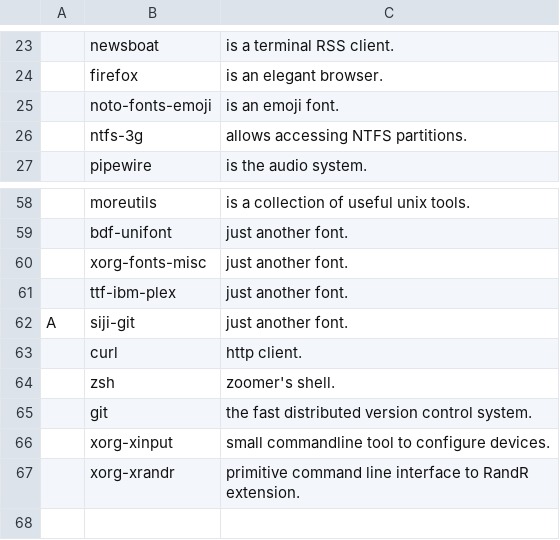
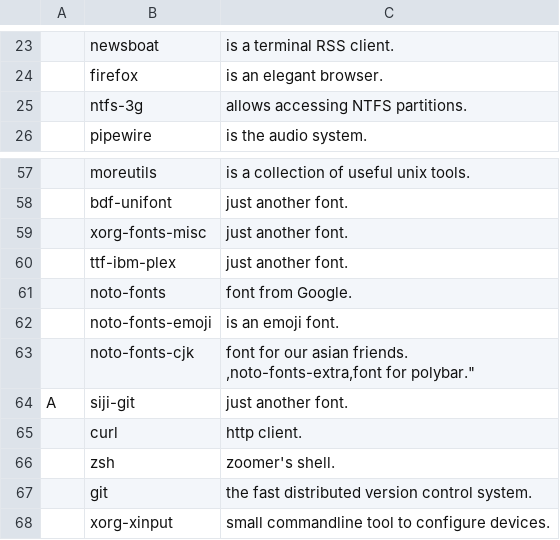
Before and after one commit to suiljex/dotfiles, a CSV file: .dotfiles/progs.csv, drawn as a sheet; only a part is shown, gaps mark what is left out; the shorter side is filled out with more unchanged rows; ↵ is a line break in a cell; the diff names each change by its address in the sheet, - before the commit and + after, or states it on an @@ line.

Commit message:
add more fonts to fix polybar

```diff
--- a/.dotfiles/progs.csv
+++ b/.dotfiles/progs.csv
+row 61:  | noto-fonts | font from Google.
@@ row 25 moved to row 62: noto-fonts-emoji @@
+row 63:  | noto-fonts-cjk | font for our asian friends. ↵ ,noto-fonts-extra,font for polybar."
```
Also changed, not shown: 1 other file.
